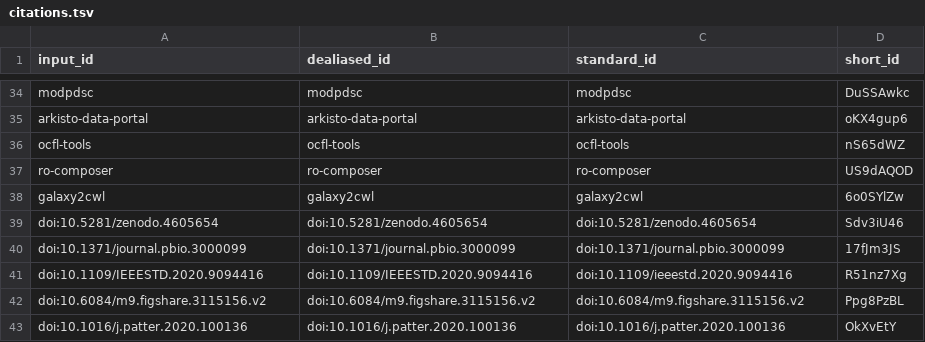
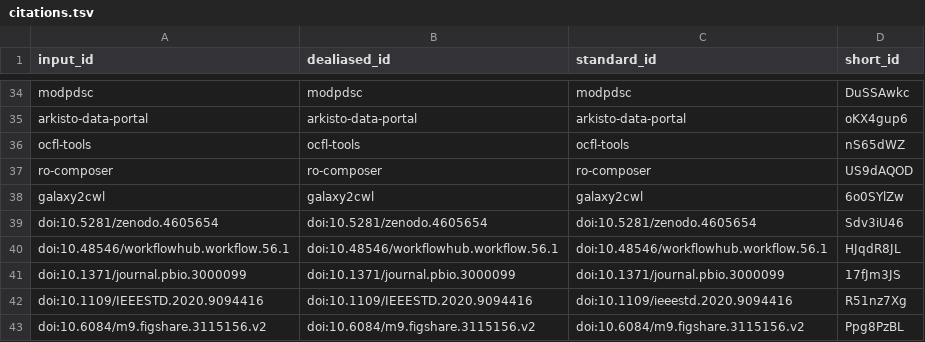
Before and after one commit to stain/ro-crate-paper, a TSV file: citations.tsv, drawn as a sheet; only a part is shown, gaps mark what is left out; the shorter side is filled out with more unchanged rows.

```diff
--- a/citations.tsv
+++ b/citations.tsv
@@ -39,2 +39,3 @@ galaxy2cwl	galaxy2cwl	galaxy2cwl	6o0SYlZw
 doi:10.5281/zenodo.4605654	doi:10.5281/zenodo.4605654	doi:10.5281/zenodo.4605654	Sdv3iU46
+doi:10.48546/workflowhub.workflow.56.1	doi:10.48546/workflowhub.workflow.56.1	doi:10.48546/workflowhub.workflow.56.1	HJqdR8JL
 doi:10.1371/journal.pbio.3000099	doi:10.1371/journal.pbio.3000099	doi:10.1371/journal.pbio.3000099	17fJm3JS
```
Also changed, not shown: 7 other files.
